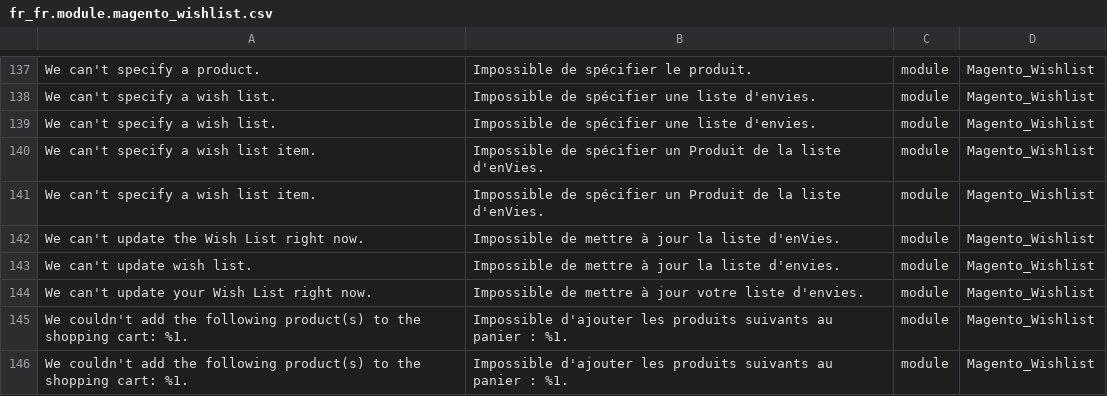
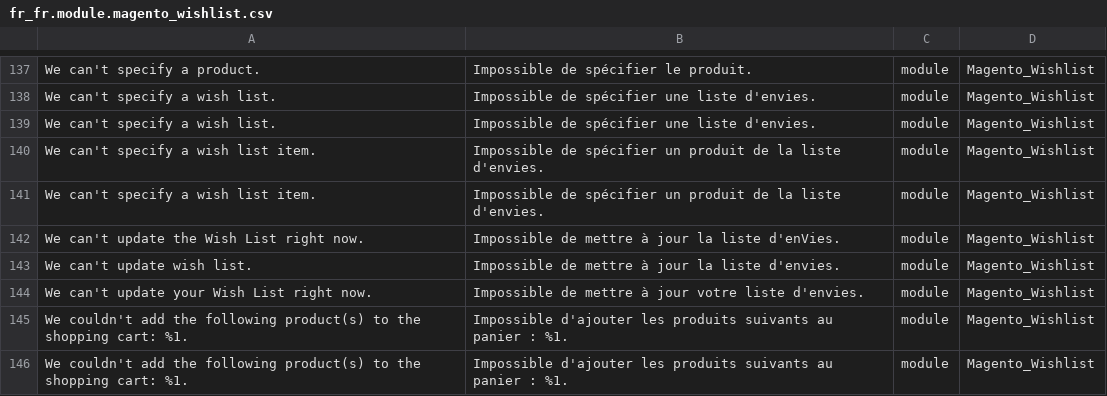
Before and after one commit to Imaginaerum/magento2-language-fr-fr, a CSV file: fr_fr.module.magento_wishlist.csv, drawn as a sheet; only a part is shown, gaps mark what is left out.

Commit message:
fix #439, fix #440

```diff
--- a/fr_fr.module.magento_wishlist.csv
+++ b/fr_fr.module.magento_wishlist.csv
@@ -139,4 +139,4 @@
 "We can't specify a wish list.","Impossible de spécifier une liste d'envies.",module,Magento_Wishlist
-"We can't specify a wish list item.","Impossible de spécifier un Produit de la liste d'enVies.",module,Magento_Wishlist
-"We can't specify a wish list item.","Impossible de spécifier un Produit de la liste d'enVies.",module,Magento_Wishlist
+"We can't specify a wish list item.","Impossible de spécifier un produit de la liste d'envies.",module,Magento_Wishlist
+"We can't specify a wish list item.","Impossible de spécifier un produit de la liste d'envies.",module,Magento_Wishlist
 "We can't update the Wish List right now.","Impossible de mettre à jour la liste d'enVies.",module,Magento_Wishlist
```
